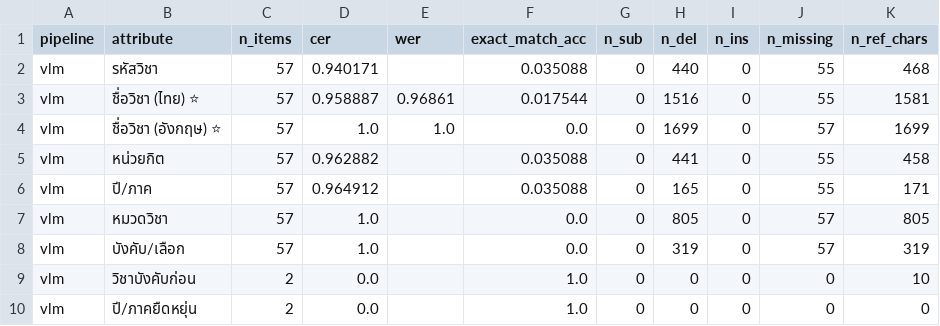
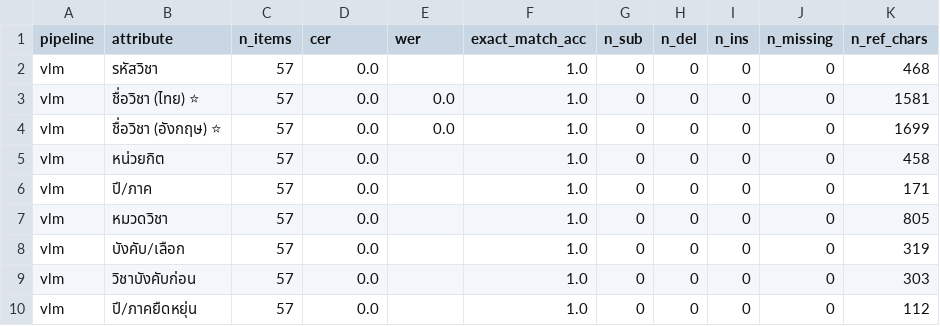
Before and after one commit to dewdew978/LAB-ISD, a CSV file: Lab8b_ocr_system/work/lab7b_run_AIT/comparison.csv, drawn as a sheet.

```diff
--- a/Lab8b_ocr_system/work/lab7b_run_AIT/comparison.csv
+++ b/Lab8b_ocr_system/work/lab7b_run_AIT/comparison.csv
@@ -1,10 +1,10 @@
 pipeline,attribute,n_items,cer,wer,exact_match_acc,n_sub,n_del,n_ins,n_missing,n_ref_chars
-vlm,รหัสวิชา,57,0.940171,,0.035088,0,440,0,55,468
-vlm,ชื่อวิชา (ไทย) ⭐,57,0.958887,0.96861,0.017544,0,1516,0,55,1581
-vlm,ชื่อวิชา (อังกฤษ) ⭐,57,1.0,1.0,0.0,0,1699,0,57,1699
-vlm,หน่วยกิต,57,0.962882,,0.035088,0,441,0,55,458
-vlm,ปี/ภาค,57,0.964912,,0.035088,0,165,0,55,171
-vlm,หมวดวิชา,57,1.0,,0.0,0,805,0,57,805
-vlm,บังคับ/เลือก,57,1.0,,0.0,0,319,0,57,319
-vlm,วิชาบังคับก่อน,2,0.0,,1.0,0,0,0,0,10
-vlm,ปี/ภาคยืดหยุ่น,2,0.0,,1.0,0,0,0,0,0
+vlm,รหัสวิชา,57,0.0,,1.0,0,0,0,0,468
+vlm,ชื่อวิชา (ไทย) ⭐,57,0.0,0.0,1.0,0,0,0,0,1581
+vlm,ชื่อวิชา (อังกฤษ) ⭐,57,0.0,0.0,1.0,0,0,0,0,1699
+vlm,หน่วยกิต,57,0.0,,1.0,0,0,0,0,458
+vlm,ปี/ภาค,57,0.0,,1.0,0,0,0,0,171
+vlm,หมวดวิชา,57,0.0,,1.0,0,0,0,0,805
+vlm,บังคับ/เลือก,57,0.0,,1.0,0,0,0,0,319
+vlm,วิชาบังคับก่อน,57,0.0,,1.0,0,0,0,0,303
+vlm,ปี/ภาคยืดหยุ่น,57,0.0,,1.0,0,0,0,0,112
```
Also changed, not shown: Lab8b_ocr_system/work/lab7b_run/comparison.csv, 37 other files.
